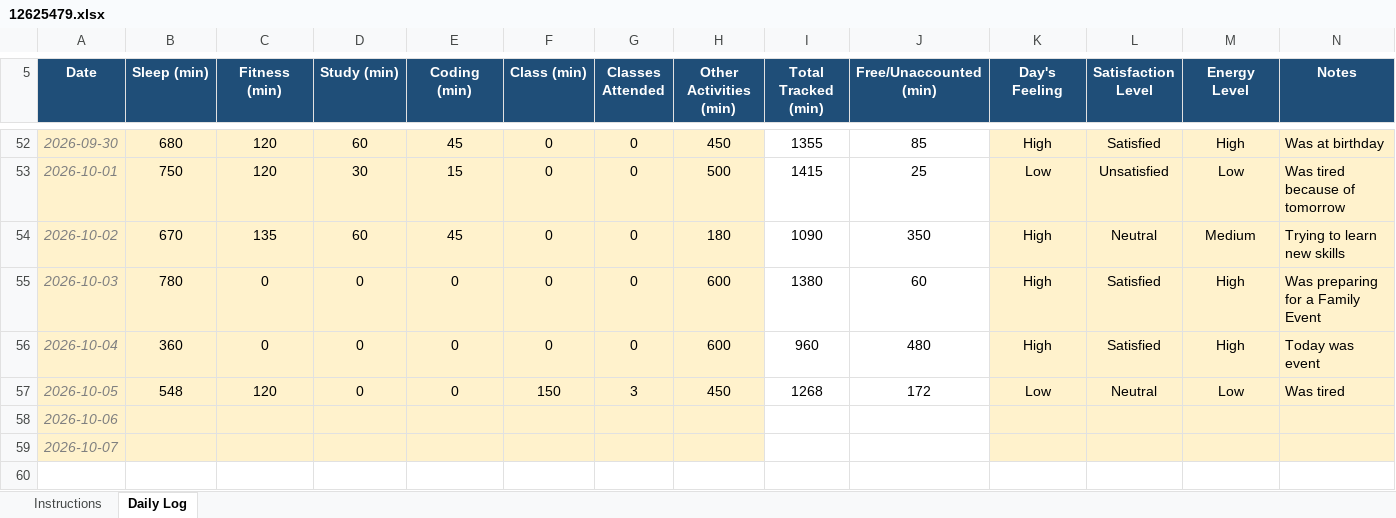
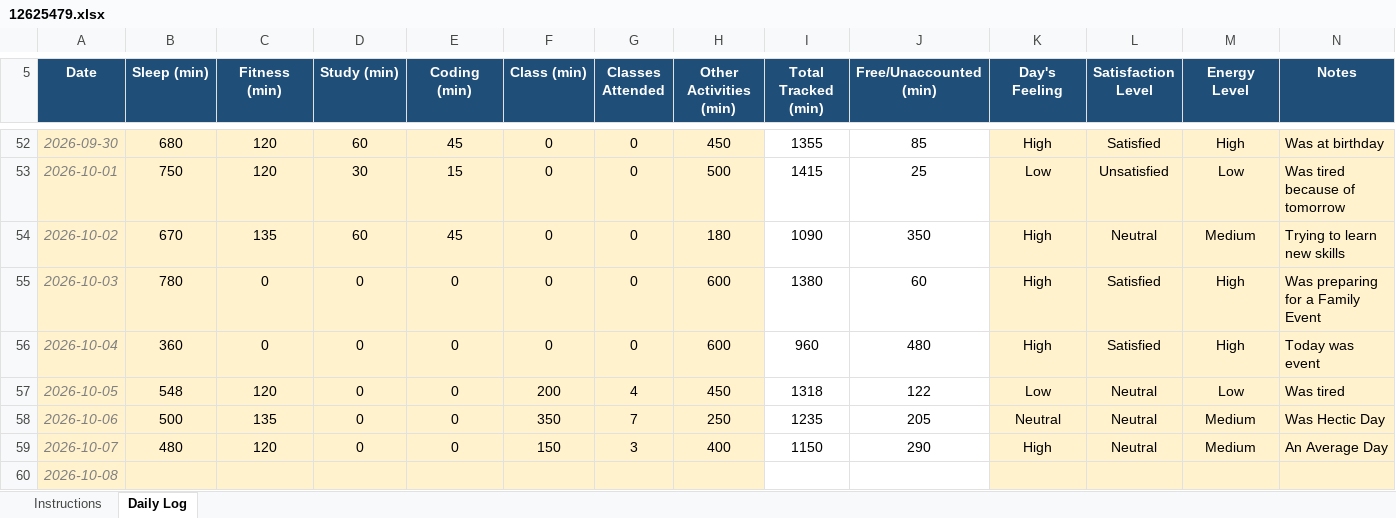
Before and after one commit to Meharjot29/CAP-776, an Excel workbook: 12625479.xlsx, sheet Daily Log, drawn as a sheet; only a part is shown, gaps mark what is left out; values as stored, in another font and other column widths than the file's, no borders; conditional formats not drawn; addresses are those after the commit; the diff names each change by its address in the sheet, - before the commit and + after, or states it on an @@ line.

Commit message:
Add files via upload

```diff
--- a/12625479.xlsx (sheet Daily Log)
+++ b/12625479.xlsx (sheet Daily Log)
-F57 (Class (min)): 150
+F57 (Class (min)): 200
-G57 (Classes Attended): 3
+G57 (Classes Attended): 4
-I57 (Total Tracked (min)): 1268
+I57 (Total Tracked (min)): 1318
-J57 (Free/Unaccounted (min)): 172
+J57 (Free/Unaccounted (min)): 122
-B58 (Sleep (min)): (empty)
+B58 (Sleep (min)): 500
-C58 (Fitness (min)): (empty)
+C58 (Fitness (min)): 135
-D58 (Study (min)): (empty)
+D58 (Study (min)): 0
-E58 (Coding (min)): (empty)
+E58 (Coding (min)): 0
-F58 (Class (min)): (empty)
+F58 (Class (min)): 350
-G58 (Classes Attended): (empty)
+G58 (Classes Attended): 7
-H58 (Other Activities (min)): (empty)
+H58 (Other Activities (min)): 250
-I58 (Total Tracked (min)): (empty)
+I58 (Total Tracked (min)): 1235
-J58 (Free/Unaccounted (min)): (empty)
+J58 (Free/Unaccounted (min)): 205
-K58 (Day's Feeling): (empty)
+K58 (Day's Feeling): Neutral
-L58 (Satisfaction Level): (empty)
+L58 (Satisfaction Level): Neutral
-M58 (Energy Level): (empty)
+M58 (Energy Level): Medium
-N58 (Notes): (empty)
+N58 (Notes): Was Hectic Day
+row 59: 2026-10-07 | 480 | 120 | 0 | 0 | 150 | 3 | 400 | 1150 | 290 | High | Neutral | Medium | An Average Day
-A60 (Date): 2026-10-07
+A60 (Date): 2026-10-08
```
Also changed, not shown: formulas that keep their value.
